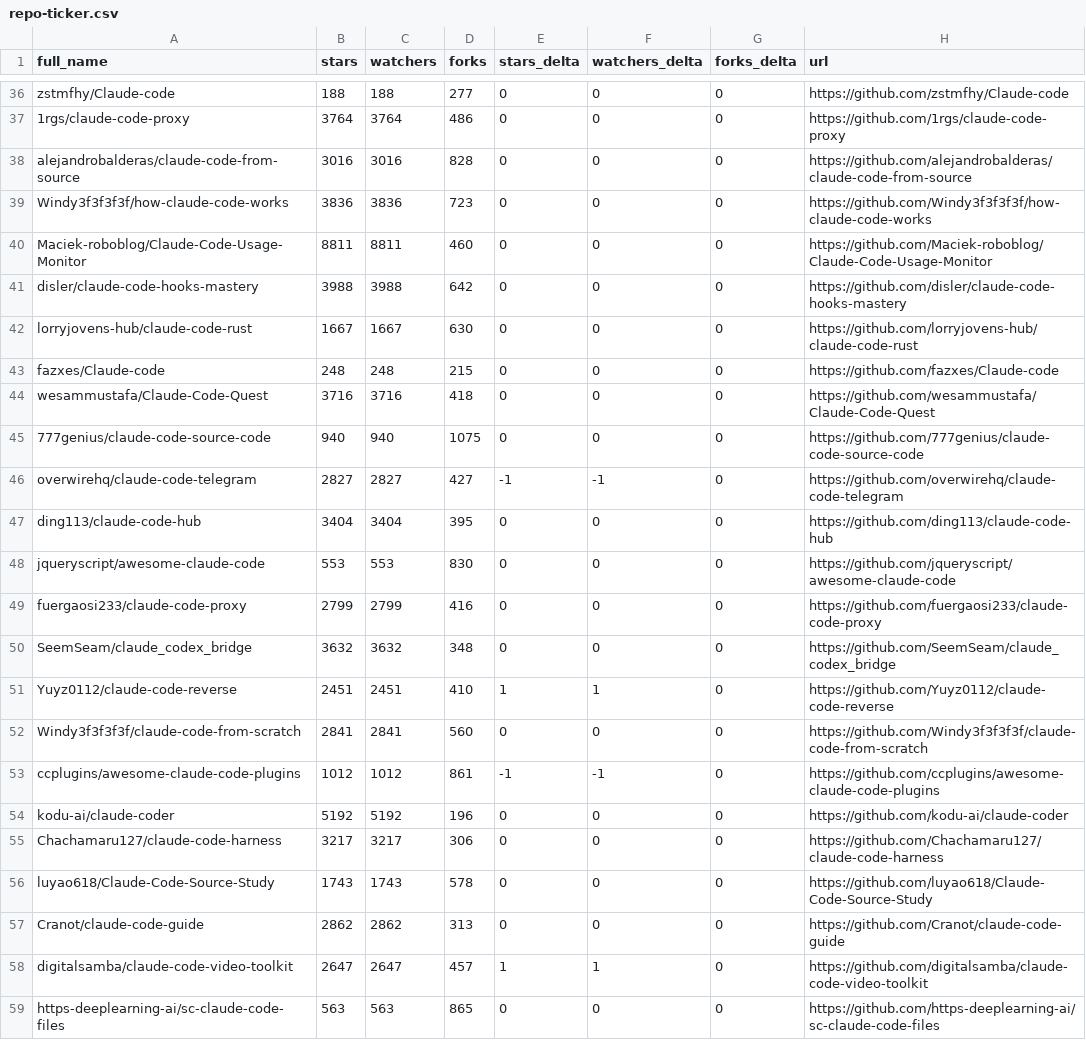
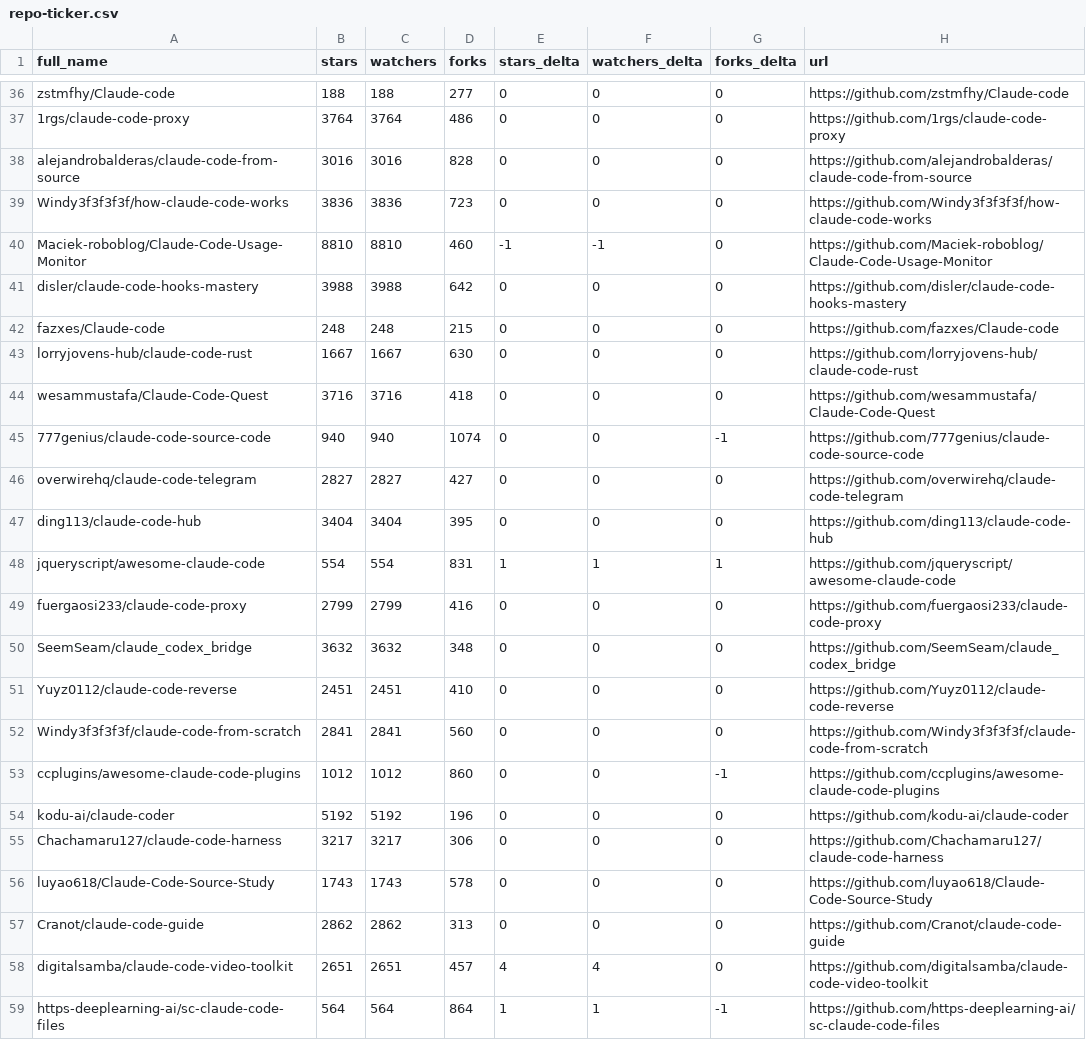
Before and after one commit to MrMoshkovitz/awesome-claude-code, a CSV file: data/repo-ticker.csv, drawn as a sheet; only a part is shown, gaps mark what is left out; the diff covers the shown part only.

```diff
--- a/data/repo-ticker.csv
+++ b/data/repo-ticker.csv
@@ -39,16 +39,16 @@ alejandrobalderas/claude-code-from-source,3016,3016,828,0,0,0,https://github.com
 Windy3f3f3f3f/how-claude-code-works,3836,3836,723,0,0,0,https://github.com/Windy3f3f3f3f/how-claude-code-works
-Maciek-roboblog/Claude-Code-Usage-Monitor,8811,8811,460,0,0,0,https://github.com/Maciek-roboblog/Claude-Code-Usage-Monitor
+Maciek-roboblog/Claude-Code-Usage-Monitor,8810,8810,460,-1,-1,0,https://github.com/Maciek-roboblog/Claude-Code-Usage-Monitor
 disler/claude-code-hooks-mastery,3988,3988,642,0,0,0,https://github.com/disler/claude-code-hooks-mastery
+fazxes/Claude-code,248,248,215,0,0,0,https://github.com/fazxes/Claude-code
 lorryjovens-hub/claude-code-rust,1667,1667,630,0,0,0,https://github.com/lorryjovens-hub/claude-code-rust
-fazxes/Claude-code,248,248,215,0,0,0,https://github.com/fazxes/Claude-code
 wesammustafa/Claude-Code-Quest,3716,3716,418,0,0,0,https://github.com/wesammustafa/Claude-Code-Quest
-777genius/claude-code-source-code,940,940,1075,0,0,0,https://github.com/777genius/claude-code-source-code
-overwirehq/claude-code-telegram,2827,2827,427,-1,-1,0,https://github.com/overwirehq/claude-code-telegram
+777genius/claude-code-source-code,940,940,1074,0,0,-1,https://github.com/777genius/claude-code-source-code
+overwirehq/claude-code-telegram,2827,2827,427,0,0,0,https://github.com/overwirehq/claude-code-telegram
 ding113/claude-code-hub,3404,3404,395,0,0,0,https://github.com/ding113/claude-code-hub
-jqueryscript/awesome-claude-code,553,553,830,0,0,0,https://github.com/jqueryscript/awesome-claude-code
+jqueryscript/awesome-claude-code,554,554,831,1,1,1,https://github.com/jqueryscript/awesome-claude-code
 fuergaosi233/claude-code-proxy,2799,2799,416,0,0,0,https://github.com/fuergaosi233/claude-code-proxy
 SeemSeam/claude_codex_bridge,3632,3632,348,0,0,0,https://github.com/SeemSeam/claude_codex_bridge
-Yuyz0112/claude-code-reverse,2451,2451,410,1,1,0,https://github.com/Yuyz0112/claude-code-reverse
+Yuyz0112/claude-code-reverse,2451,2451,410,0,0,0,https://github.com/Yuyz0112/claude-code-reverse
 Windy3f3f3f3f/claude-code-from-scratch,2841,2841,560,0,0,0,https://github.com/Windy3f3f3f3f/claude-code-from-scratch
-ccplugins/awesome-claude-code-plugins,1012,1012,861,-1,-1,0,https://github.com/ccplugins/awesome-claude-code-plugins
+ccplugins/awesome-claude-code-plugins,1012,1012,860,0,0,-1,https://github.com/ccplugins/awesome-claude-code-plugins
 kodu-ai/claude-coder,5192,5192,196,0,0,0,https://github.com/kodu-ai/claude-coder
@@ -57,3 +57,3 @@ luyao618/Claude-Code-Source-Study,1743,1743,578,0,0,0,https://github.com/luyao61
 Cranot/claude-code-guide,2862,2862,313,0,0,0,https://github.com/Cranot/claude-code-guide
-digitalsamba/claude-code-video-toolkit,2647,2647,457,1,1,0,https://github.com/digitalsamba/claude-code-video-toolkit
-https-deeplearning-ai/sc-claude-code-files,563,563,865,0,0,0,https://github.com/https-deeplearning-ai/sc-claude-code-files
+digitalsamba/claude-code-video-toolkit,2651,2651,457,4,4,0,https://github.com/digitalsamba/claude-code-video-toolkit
+https-deeplearning-ai/sc-claude-code-files,564,564,864,1,1,-1,https://github.com/https-deeplearning-ai/sc-claude-code-files
```
Also changed, not shown: 4 added rows, 4 removed rows, 3 moved rows and 102 edited cells elsewhere in this file, 4 other files.
